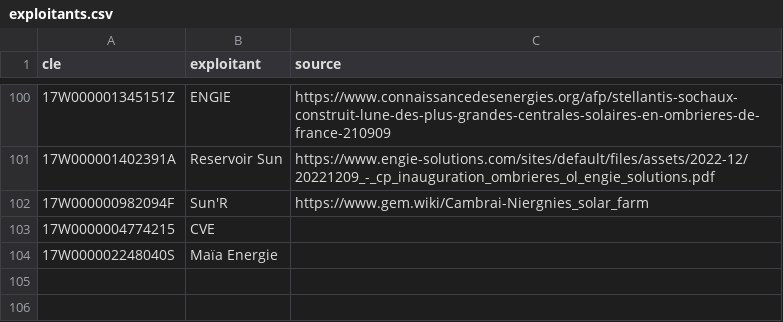
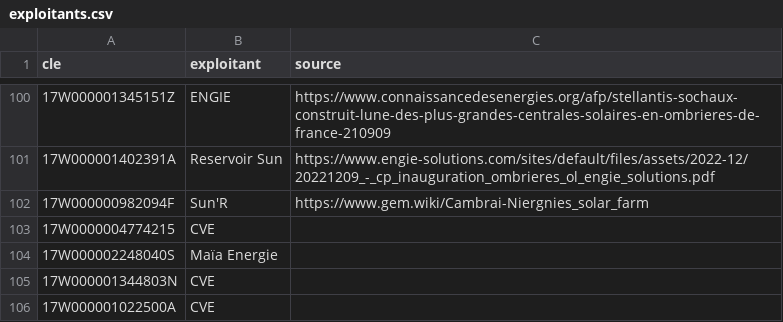
Before and after one commit to CBT135/carte-pv-bess, a CSV file: data/exploitants.csv, drawn as a sheet; only a part is shown, gaps mark what is left out; the diff names each change by its address in the sheet, - before the commit and + after, or states it on an @@ line.

Commit message:
Exploitants : 2 saisie(s) via l'éditeur web

```diff
--- a/data/exploitants.csv
+++ b/data/exploitants.csv
+row 105: 17W000001344803N | CVE
+row 106: 17W000001022500A | CVE
```
